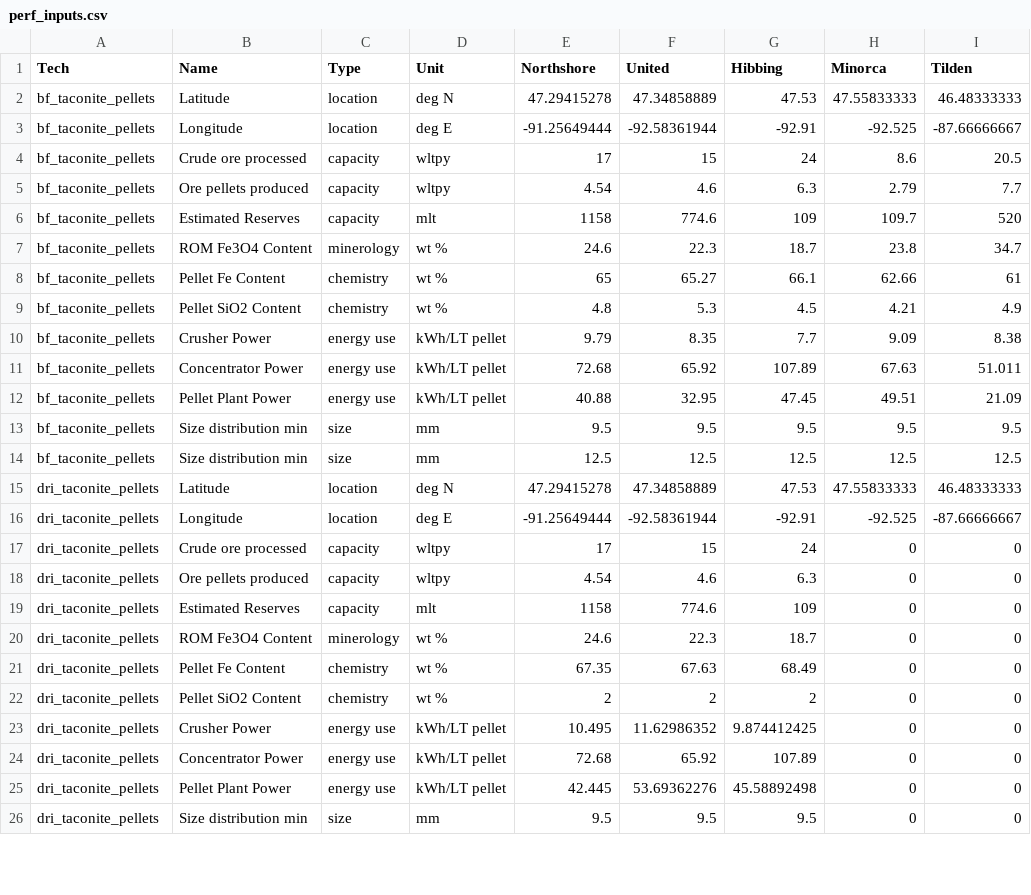
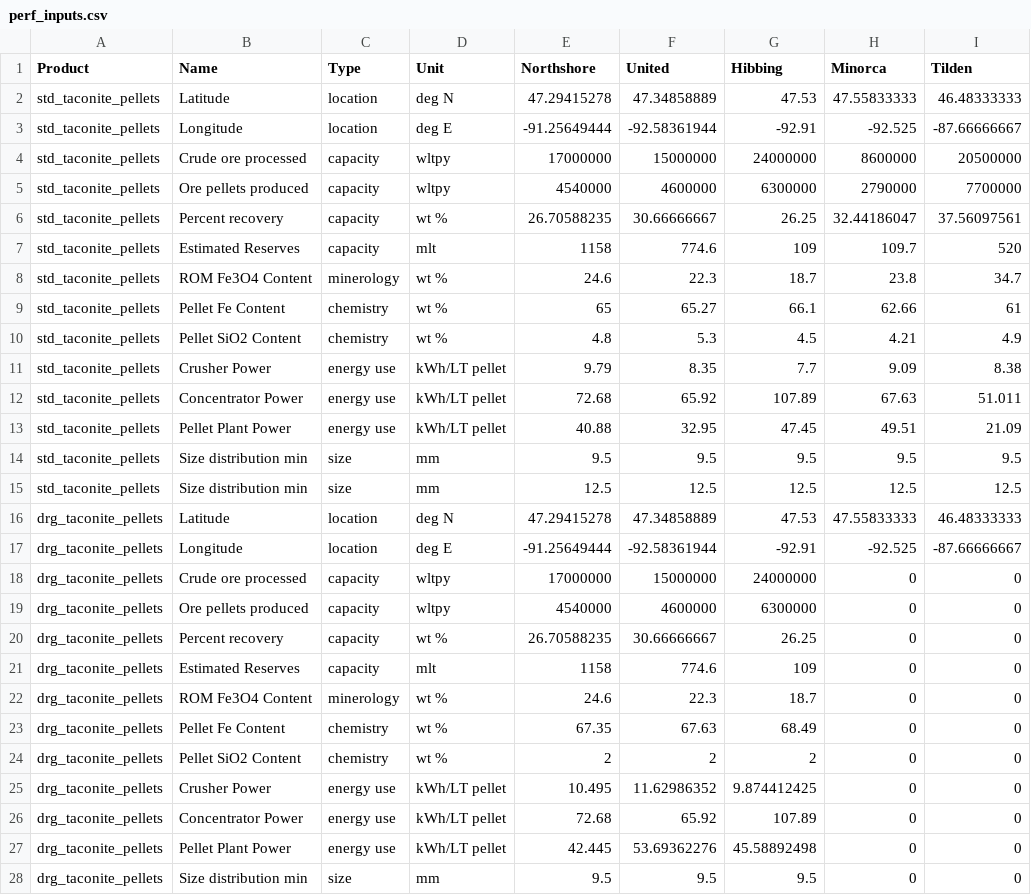
Before and after one commit to jmartin4nrel/H2Integrate, a CSV file: greenheart/simulation/technologies/iron/Martin Ore/perf_inputs.csv, drawn as a sheet; only a part is shown; the diff covers the shown part only.

```diff
--- a/greenheart/simulation/technologies/iron/Martin Ore/perf_inputs.csv
+++ b/greenheart/simulation/technologies/iron/Martin Ore/perf_inputs.csv
@@ -1,26 +1,28 @@
-Tech,Name,Type,Unit,Northshore,United,Hibbing,Minorca ,Tilden
-bf_taconite_pellets,Latitude,location,deg N,47.29415278,47.34858889,47.53,47.55833333,46.48333333
-bf_taconite_pellets,Longitude,location,deg E,-91.25649444,-92.58361944,-92.91,-92.525,-87.66666667
-bf_taconite_pellets,Crude ore processed,capacity,wltpy,17,15,24,8.6,20.5
-bf_taconite_pellets,Ore pellets produced,capacity,wltpy,4.54,4.6,6.3,2.79,7.7
-bf_taconite_pellets,Estimated Reserves,capacity,mlt,1158,774.6,109,109.7,520
-bf_taconite_pellets,ROM Fe3O4 Content,minerology,wt %,24.6,22.3,18.7,23.8,34.7
-bf_taconite_pellets,Pellet Fe Content,chemistry,wt %,65,65.27,66.1,62.66,61
-bf_taconite_pellets,Pellet SiO2 Content,chemistry,wt %,4.8,5.3,4.5,4.21,4.9
-bf_taconite_pellets,Crusher Power,energy use,kWh/LT pellet,9.79,8.35,7.7,9.09,8.38
-bf_taconite_pellets,Concentrator Power,energy use,kWh/LT pellet,72.68,65.92,107.89,67.63,51.011
-bf_taconite_pellets,Pellet Plant Power,energy use,kWh/LT pellet,40.88,32.95,47.45,49.51,21.09
-bf_taconite_pellets,Size distribution min,size,mm,9.5,9.5,9.5,9.5,9.5
-bf_taconite_pellets,Size distribution min,size,mm,12.5,12.5,12.5,12.5,12.5
-dri_taconite_pellets,Latitude,location,deg N,47.29415278,47.34858889,47.53,47.55833333,46.48333333
-dri_taconite_pellets,Longitude,location,deg E,-91.25649444,-92.58361944,-92.91,-92.525,-87.66666667
-dri_taconite_pellets,Crude ore processed,capacity,wltpy,17,15,24,0,0
-dri_taconite_pellets,Ore pellets produced,capacity,wltpy,4.54,4.6,6.3,0,0
-dri_taconite_pellets,Estimated Reserves,capacity,mlt,1158,774.6,109,0,0
-dri_taconite_pellets,ROM Fe3O4 Content,minerology,wt %,24.6,22.3,18.7,0,0
-dri_taconite_pellets,Pellet Fe Content,chemistry,wt %,67.35,67.63,68.49,0,0
-dri_taconite_pellets,Pellet SiO2 Content,chemistry,wt %,2,2,2,0,0
-dri_taconite_pellets,Crusher Power,energy use,kWh/LT pellet,10.495,11.62986352,9.874412425,0,0
-dri_taconite_pellets,Concentrator Power,energy use,kWh/LT pellet,72.68,65.92,107.89,0,0
-dri_taconite_pellets,Pellet Plant Power,energy use,kWh/LT pellet,42.445,53.69362276,45.58892498,0,0
-dri_taconite_pellets,Size distribution min,size,mm,9.5,9.5,9.5,0,0
+Product,Name,Type,Unit,Northshore,United,Hibbing,Minorca,Tilden
+std_taconite_pellets,Latitude,location,deg N,47.29415278,47.34858889,47.53,47.55833333,46.48333333
+std_taconite_pellets,Longitude,location,deg E,-91.25649444,-92.58361944,-92.91,-92.525,-87.66666667
+std_taconite_pellets,Crude ore processed,capacity,wltpy,17000000,15000000,24000000,8600000,20500000
+std_taconite_pellets,Ore pellets produced,capacity,wltpy,4540000,4600000,6300000,2790000,7700000
+std_taconite_pellets,Percent recovery,capacity,wt %,26.70588235,30.66666667,26.25,32.44186047,37.56097561
+std_taconite_pellets,Estimated Reserves,capacity,mlt,1158,774.6,109,109.7,520
+std_taconite_pellets,ROM Fe3O4 Content,minerology,wt %,24.6,22.3,18.7,23.8,34.7
+std_taconite_pellets,Pellet Fe Content,chemistry,wt %,65,65.27,66.1,62.66,61
+std_taconite_pellets,Pellet SiO2 Content,chemistry,wt %,4.8,5.3,4.5,4.21,4.9
+std_taconite_pellets,Crusher Power,energy use,kWh/LT pellet,9.79,8.35,7.7,9.09,8.38
+std_taconite_pellets,Concentrator Power,energy use,kWh/LT pellet,72.68,65.92,107.89,67.63,51.011
+std_taconite_pellets,Pellet Plant Power,energy use,kWh/LT pellet,40.88,32.95,47.45,49.51,21.09
+std_taconite_pellets,Size distribution min,size,mm,9.5,9.5,9.5,9.5,9.5
+std_taconite_pellets,Size distribution min,size,mm,12.5,12.5,12.5,12.5,12.5
+drg_taconite_pellets,Latitude,location,deg N,47.29415278,47.34858889,47.53,47.55833333,46.48333333
+drg_taconite_pellets,Longitude,location,deg E,-91.25649444,-92.58361944,-92.91,-92.525,-87.66666667
+drg_taconite_pellets,Crude ore processed,capacity,wltpy,17000000,15000000,24000000,0,0
+drg_taconite_pellets,Ore pellets produced,capacity,wltpy,4540000,4600000,6300000,0,0
+drg_taconite_pellets,Percent recovery,capacity,wt %,26.70588235,30.66666667,26.25,0,0
+drg_taconite_pellets,Estimated Reserves,capacity,mlt,1158,774.6,109,0,0
+drg_taconite_pellets,ROM Fe3O4 Content,minerology,wt %,24.6,22.3,18.7,0,0
+drg_taconite_pellets,Pellet Fe Content,chemistry,wt %,67.35,67.63,68.49,0,0
+drg_taconite_pellets,Pellet SiO2 Content,chemistry,wt %,2,2,2,0,0
+drg_taconite_pellets,Crusher Power,energy use,kWh/LT pellet,10.495,11.62986352,9.874412425,0,0
+drg_taconite_pellets,Concentrator Power,energy use,kWh/LT pellet,72.68,65.92,107.89,0,0
+drg_taconite_pellets,Pellet Plant Power,energy use,kWh/LT pellet,42.445,53.69362276,45.58892498,0,0
+drg_taconite_pellets,Size distribution min,size,mm,9.5,9.5,9.5,0,0
```
Also changed, not shown: 1 edited cell elsewhere in this file, greenheart/simulation/technologies/iron/Martin Ore/cost_inputs.csv, greenheart/simulation/technologies/iron/Rosner/cost_coeffs.csv, 11 other files.
